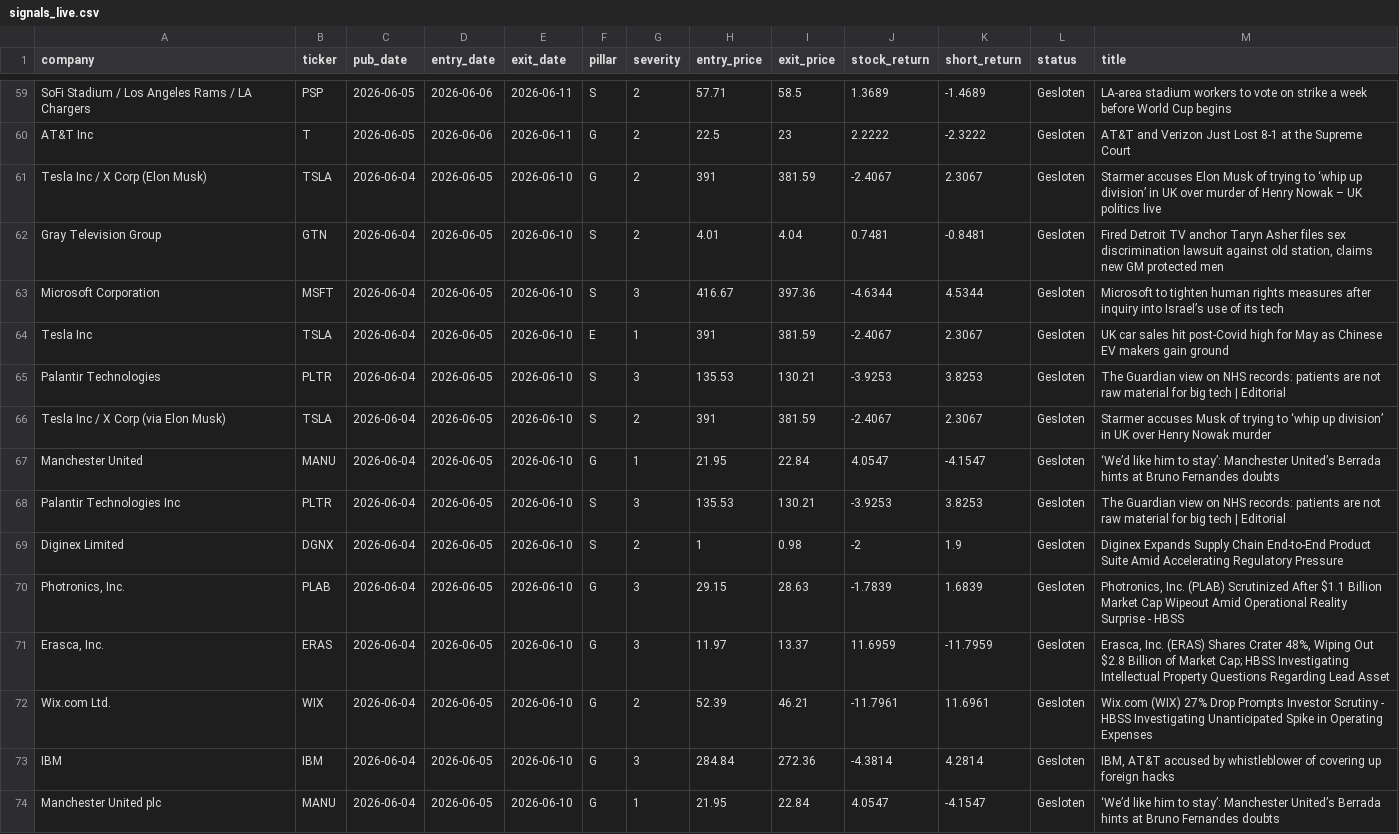
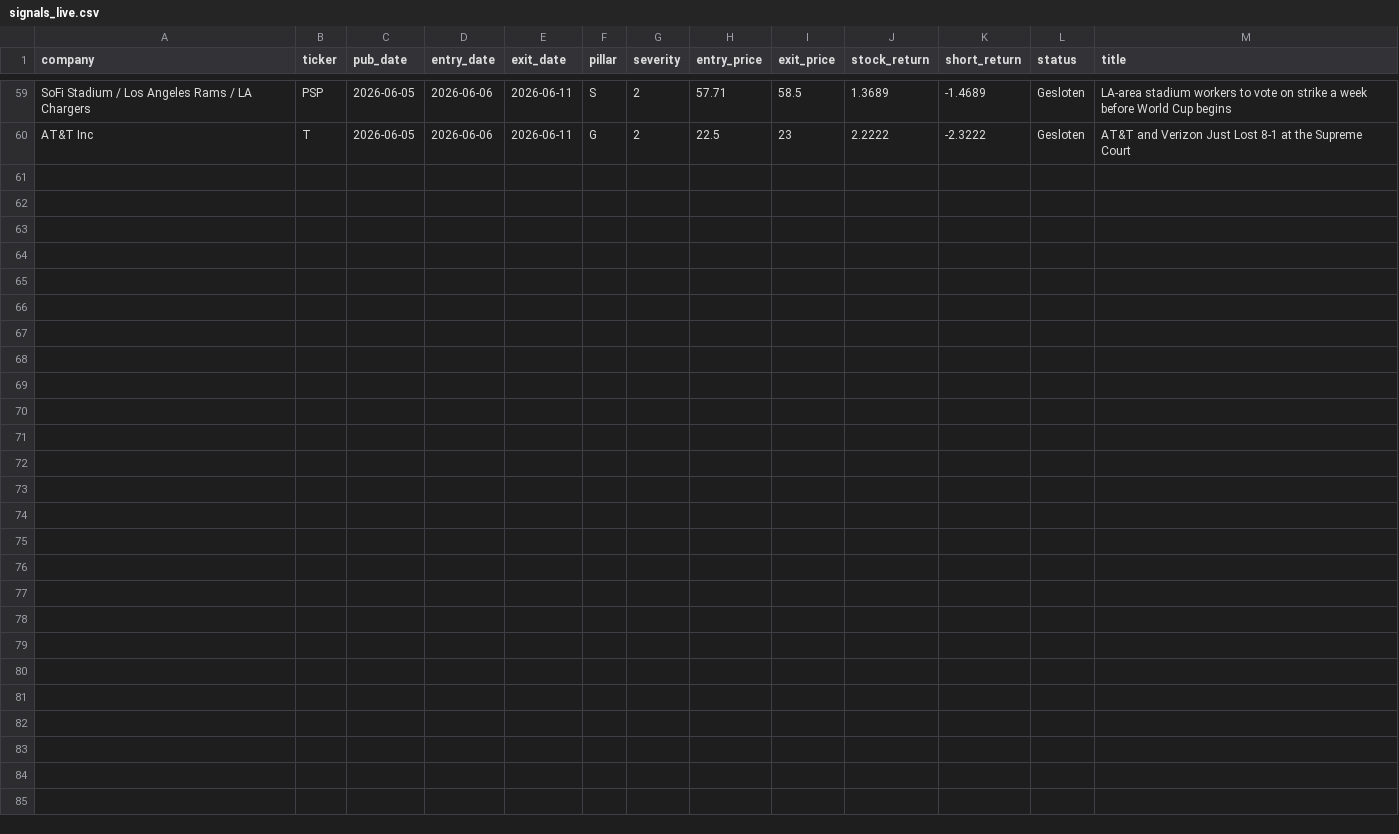
Before and after one commit to nabiel1200-ai/ESG, a CSV file: data/signals_live.csv, drawn as a sheet; only a part is shown, gaps mark what is left out; the diff names each change by its address in the sheet, - before the commit and + after, or states it on an @@ line.

```diff
--- a/data/signals_live.csv
+++ b/data/signals_live.csv
-row 61: Tesla Inc / X Corp (Elon Musk) | TSLA | 2026-06-04 | 2026-06-05 | 2026-06-10 | G | 2 | 391 | 381.59 | -2.4067 | 2.3067 | Gesloten | Starmer accuses Elon Musk of trying to ‘whip up division’ in UK over murder of Henry Nowak – UK politics live
-row 62: Gray Television Group | GTN | 2026-06-04 | 2026-06-05 | 2026-06-10 | S | 2 | 4.01 | 4.04 | 0.7481 | -0.8481 | Gesloten | Fired Detroit TV anchor Taryn Asher files sex discrimination lawsuit against old station, claims new GM protected men
-row 63: Microsoft Corporation | MSFT | 2026-06-04 | 2026-06-05 | 2026-06-10 | S | 3 | 416.67 | 397.36 | -4.6344 | 4.5344 | Gesloten | Microsoft to tighten human rights measures after inquiry into Israel’s use of its tech
-row 64: Tesla Inc | TSLA | 2026-06-04 | 2026-06-05 | 2026-06-10 | E | 1 | 391 | 381.59 | -2.4067 | 2.3067 | Gesloten | UK car sales hit post-Covid high for May as Chinese EV makers gain ground
-row 65: Palantir Technologies | PLTR | 2026-06-04 | 2026-06-05 | 2026-06-10 | S | 3 | 135.53 | 130.21 | -3.9253 | 3.8253 | Gesloten | The Guardian view on NHS records: patients are not raw material for big tech | Editorial
-row 66: Tesla Inc / X Corp (via Elon Musk) | TSLA | 2026-06-04 | 2026-06-05 | 2026-06-10 | S | 2 | 391 | 381.59 | -2.4067 | 2.3067 | Gesloten | Starmer accuses Musk of trying to ‘whip up division’ in UK over Henry Nowak murder
-row 67: Manchester United | MANU | 2026-06-04 | 2026-06-05 | 2026-06-10 | G | 1 | 21.95 | 22.84 | 4.0547 | -4.1547 | Gesloten | ‘We’d like him to stay’: Manchester United’s Berrada hints at Bruno Fernandes doubts
-row 68: Palantir Technologies Inc | PLTR | 2026-06-04 | 2026-06-05 | 2026-06-10 | S | 3 | 135.53 | 130.21 | -3.9253 | 3.8253 | Gesloten | The Guardian view on NHS records: patients are not raw material for big tech | Editorial
-row 69: Diginex Limited | DGNX | 2026-06-04 | 2026-06-05 | 2026-06-10 | S | 2 | 1 | 0.98 | -2 | 1.9 | Gesloten | Diginex Expands Supply Chain End-to-End Product Suite Amid Accelerating Regulatory Pressure
-row 70: Photronics, Inc. | PLAB | 2026-06-04 | 2026-06-05 | 2026-06-10 | G | 3 | 29.15 | 28.63 | -1.7839 | 1.6839 | Gesloten | Photronics, Inc. (PLAB) Scrutinized After $1.1 Billion Market Cap Wipeout Amid Operational Reality Surprise - HBSS
-row 71: Erasca, Inc. | ERAS | 2026-06-04 | 2026-06-05 | 2026-06-10 | G | 3 | 11.97 | 13.37 | 11.6959 | -11.7959 | Gesloten | Erasca, Inc. (ERAS) Shares Crater 48%, Wiping Out $2.8 Billion of Market Cap; HBSS Investigating Intellectual Property Questions Regarding Lead Asset
-row 72: Wix.com Ltd. | WIX | 2026-06-04 | 2026-06-05 | 2026-06-10 | G | 2 | 52.39 | 46.21 | -11.7961 | 11.6961 | Gesloten | Wix.com (WIX) 27% Drop Prompts Investor Scrutiny - HBSS Investigating Unanticipated Spike in Operating Expenses
-row 73: IBM | IBM | 2026-06-04 | 2026-06-05 | 2026-06-10 | G | 3 | 284.84 | 272.36 | -4.3814 | 4.2814 | Gesloten | IBM, AT&T accused by whistleblower of covering up foreign hacks
-row 74: Manchester United plc | MANU | 2026-06-04 | 2026-06-05 | 2026-06-10 | G | 1 | 21.95 | 22.84 | 4.0547 | -4.1547 | Gesloten | ‘We’d like him to stay’: Manchester United’s Berrada hints at Bruno Fernandes doubts
```
Also changed, not shown: data/events_detected.csv.
